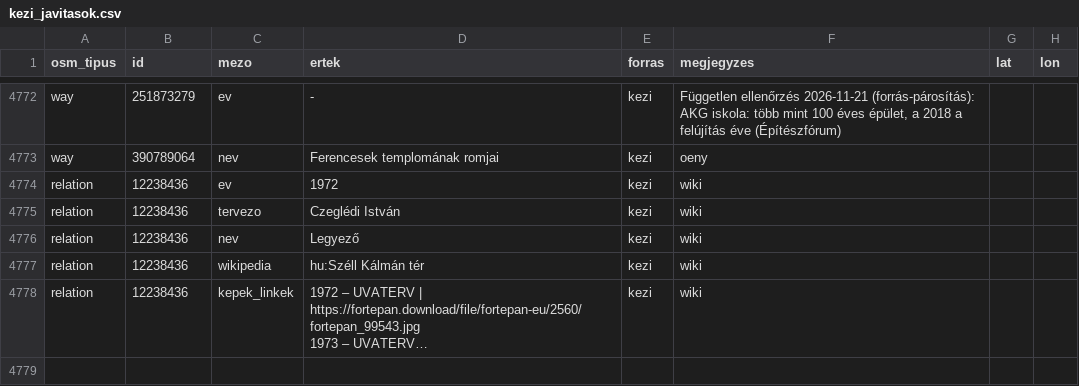
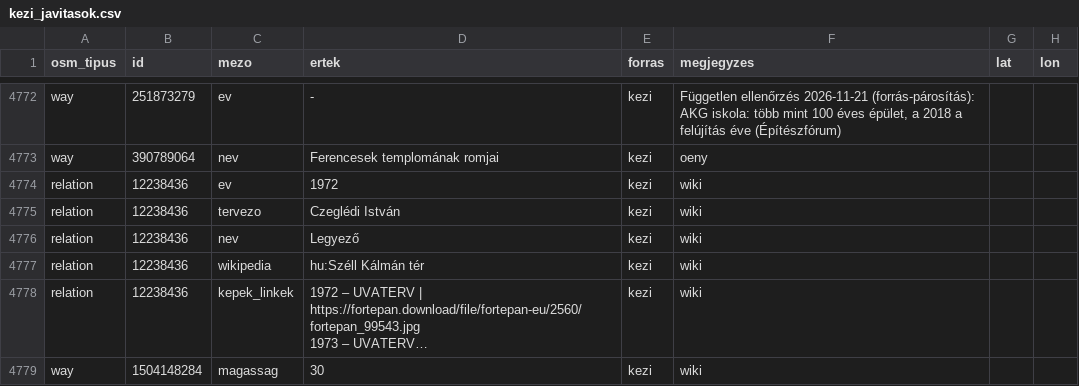
Before and after one commit to CseloAtti/budapest-by-building, a CSV file: forras/kezi_javitasok.csv, drawn as a sheet; only a part is shown, gaps mark what is left out; long unchanged cells end in …; the diff names each change by its address in the sheet, - before the commit and + after, or states it on an @@ line.

```diff
--- a/forras/kezi_javitasok.csv
+++ b/forras/kezi_javitasok.csv
+row 4779: way | 1504148284 | magassag | 30 | kezi | wiki
```
Also changed, not shown: 30 other files.
